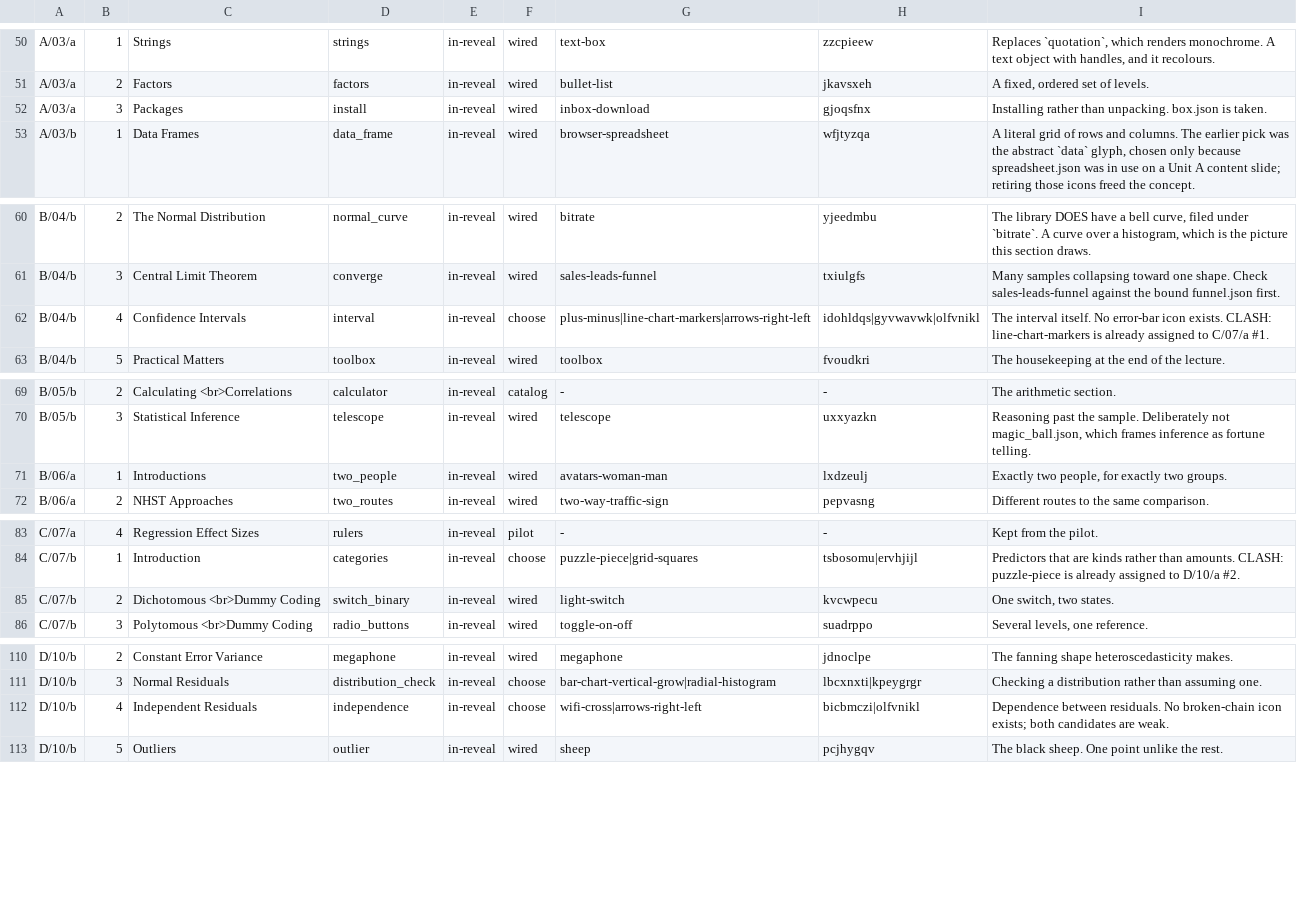
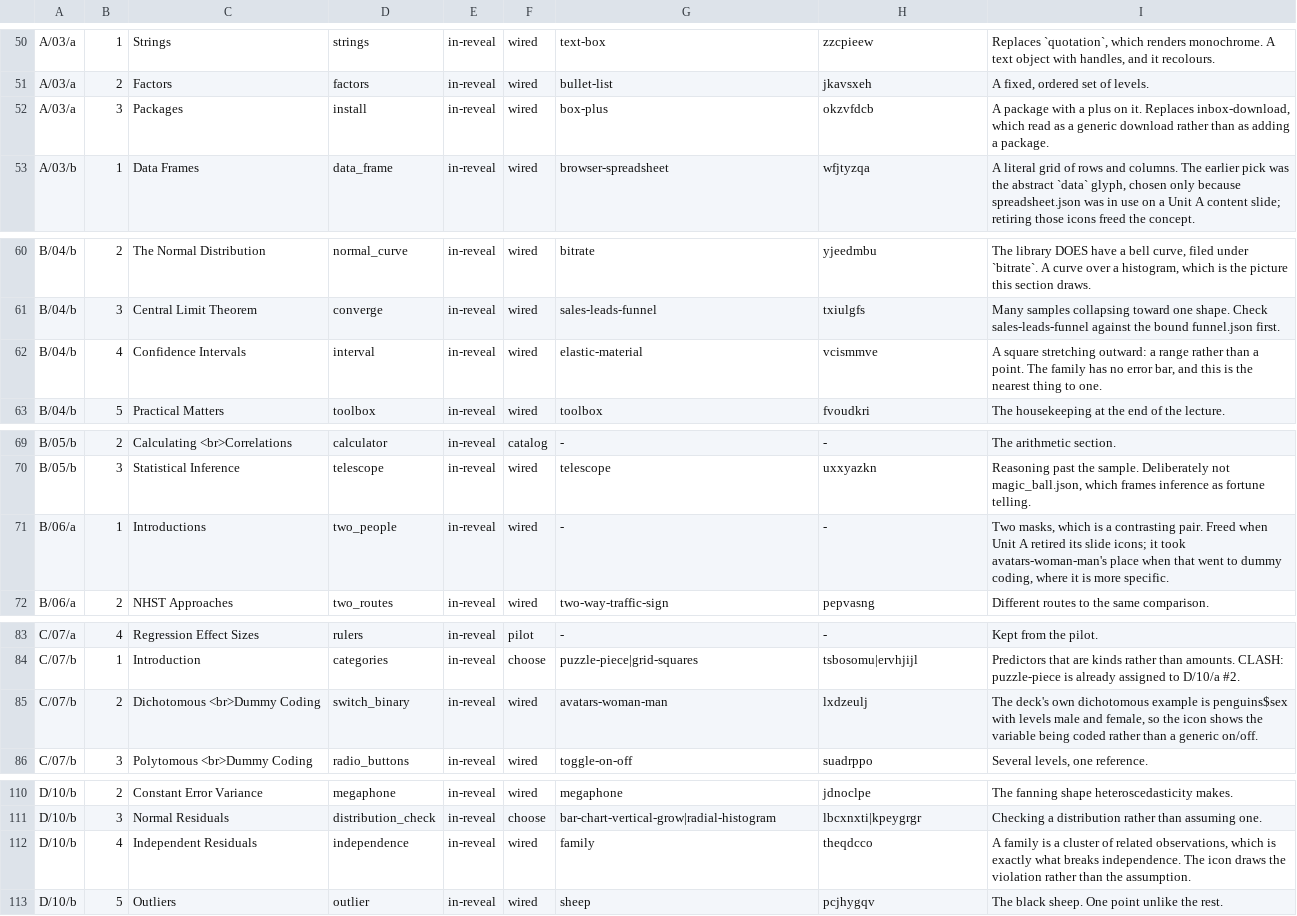
Before and after one commit to jmgirard/psyc790, a TSV file: tools/section-art-map.tsv, drawn as a sheet; only a part is shown, gaps mark what is left out.

```diff
--- a/tools/section-art-map.tsv
+++ b/tools/section-art-map.tsv
@@ -51,3 +51,3 @@ A/03/a	1	Strings	strings	in-reveal	wired	text-box	zzcpieew	Replaces `quotation`,
 A/03/a	2	Factors	factors	in-reveal	wired	bullet-list	jkavsxeh	A fixed, ordered set of levels.
-A/03/a	3	Packages	install	in-reveal	wired	inbox-download	gjoqsfnx	Installing rather than unpacking. box.json is taken.
+A/03/a	3	Packages	install	in-reveal	wired	box-plus	okzvfdcb	A package with a plus on it. Replaces inbox-download, which read as a generic download rather than as adding a package.
 A/03/b	1	Data Frames	data_frame	in-reveal	wired	browser-spreadsheet	wfjtyzqa	A literal grid of rows and columns. The earlier pick was the abstract `data` glyph, chosen only because spreadsheet.json was in use on a Unit A content slide; retiring those icons freed the concept.
@@ -61,3 +61,3 @@ B/04/b	2	The Normal Distribution	normal_curve	in-reveal	wired	bitrate	yjeedmbu	T
 B/04/b	3	Central Limit Theorem	converge	in-reveal	wired	sales-leads-funnel	txiulgfs	Many samples collapsing toward one shape. Check sales-leads-funnel against the bound funnel.json first.
-B/04/b	4	Confidence Intervals	interval	in-reveal	choose	plus-minus|line-chart-markers|arrows-right-left	idohldqs|gyvwavwk|olfvnikl	The interval itself. No error-bar icon exists. CLASH: line-chart-markers is already assigned to C/07/a #1.
+B/04/b	4	Confidence Intervals	interval	in-reveal	wired	elastic-material	vcismmve	A square stretching outward: a range rather than a point. The family has no error bar, and this is the nearest thing to one.
 B/04/b	5	Practical Matters	toolbox	in-reveal	wired	toolbox	fvoudkri	The housekeeping at the end of the lecture.
@@ -70,3 +70,3 @@ B/05/b	2	Calculating <br>Correlations	calculator	in-reveal	catalog	-	-	The arith
 B/05/b	3	Statistical Inference	telescope	in-reveal	wired	telescope	uxxyazkn	Reasoning past the sample. Deliberately not magic_ball.json, which frames inference as fortune telling.
-B/06/a	1	Introductions	two_people	in-reveal	wired	avatars-woman-man	lxdzeulj	Exactly two people, for exactly two groups.
+B/06/a	1	Introductions	two_people	in-reveal	wired	-	-	Two masks, which is a contrasting pair. Freed when Unit A retired its slide icons; it took avatars-woman-man's place when that went to dummy coding, where it is more specific.
 B/06/a	2	NHST Approaches	two_routes	in-reveal	wired	two-way-traffic-sign	pepvasng	Different routes to the same comparison.
@@ -84,3 +84,3 @@ C/07/a	4	Regression Effect Sizes	rulers	in-reveal	pilot	-	-	Kept from the pilot.
 C/07/b	1	Introduction	categories	in-reveal	choose	puzzle-piece|grid-squares	tsbosomu|ervhjijl	Predictors that are kinds rather than amounts. CLASH: puzzle-piece is already assigned to D/10/a #2.
-C/07/b	2	Dichotomous <br>Dummy Coding	switch_binary	in-reveal	wired	light-switch	kvcwpecu	One switch, two states.
+C/07/b	2	Dichotomous <br>Dummy Coding	switch_binary	in-reveal	wired	avatars-woman-man	lxdzeulj	The deck's own dichotomous example is penguins$sex with levels male and female, so the icon shows the variable being coded rather than a generic on/off.
 C/07/b	3	Polytomous <br>Dummy Coding	radio_buttons	in-reveal	wired	toggle-on-off	suadrppo	Several levels, one reference.
@@ -111,3 +111,3 @@ D/10/b	2	Constant Error Variance	megaphone	in-reveal	wired	megaphone	jdnoclpe	Th
 D/10/b	3	Normal Residuals	distribution_check	in-reveal	choose	bar-chart-vertical-grow|radial-histogram	lbcxnxti|kpeygrgr	Checking a distribution rather than assuming one.
-D/10/b	4	Independent Residuals	independence	in-reveal	choose	wifi-cross|arrows-right-left	bicbmczi|olfvnikl	Dependence between residuals. No broken-chain icon exists; both candidates are weak.
+D/10/b	4	Independent Residuals	independence	in-reveal	wired	family	theqdcco	A family is a cluster of related observations, which is exactly what breaks independence. The icon draws the violation rather than the assumption.
 D/10/b	5	Outliers	outlier	in-reveal	wired	sheep	pcjhygqv	The black sheep. One point unlike the rest.
```
Also changed, not shown: 13 other files.
